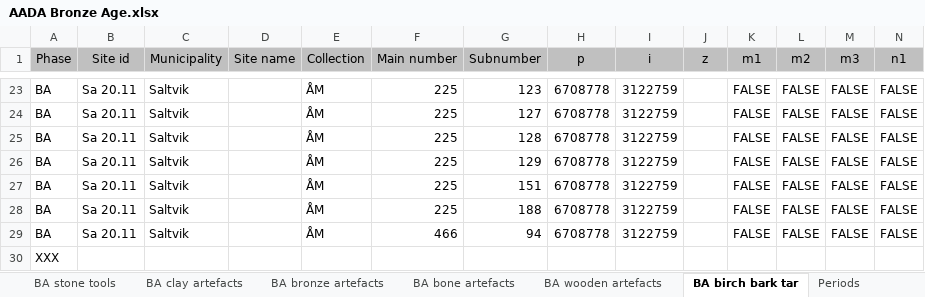
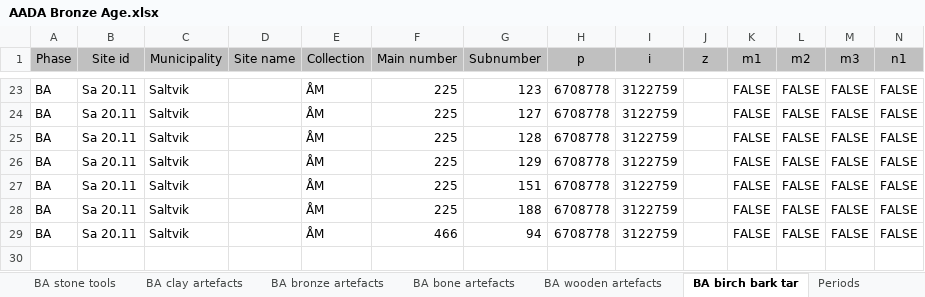
Before and after one commit to AADA-DATA/AADA-DATABase, an Excel workbook: AADA Bronze Age/AADA Bronze Age.xlsx, sheet BA birch bark tar, drawn as a sheet; only a part is shown, gaps mark what is left out; values as stored, in another font and other column widths than the file's, no borders; rows hold the shown columns only; the diff names each change by its address in the sheet, - before the commit and + after, or states it on an @@ line.

Commit message:
Update AADA Bronze Age.xlsx

```diff
--- a/AADA Bronze Age/AADA Bronze Age.xlsx (sheet BA birch bark tar)
+++ b/AADA Bronze Age/AADA Bronze Age.xlsx (sheet BA birch bark tar)
-row 30: XXX
```
